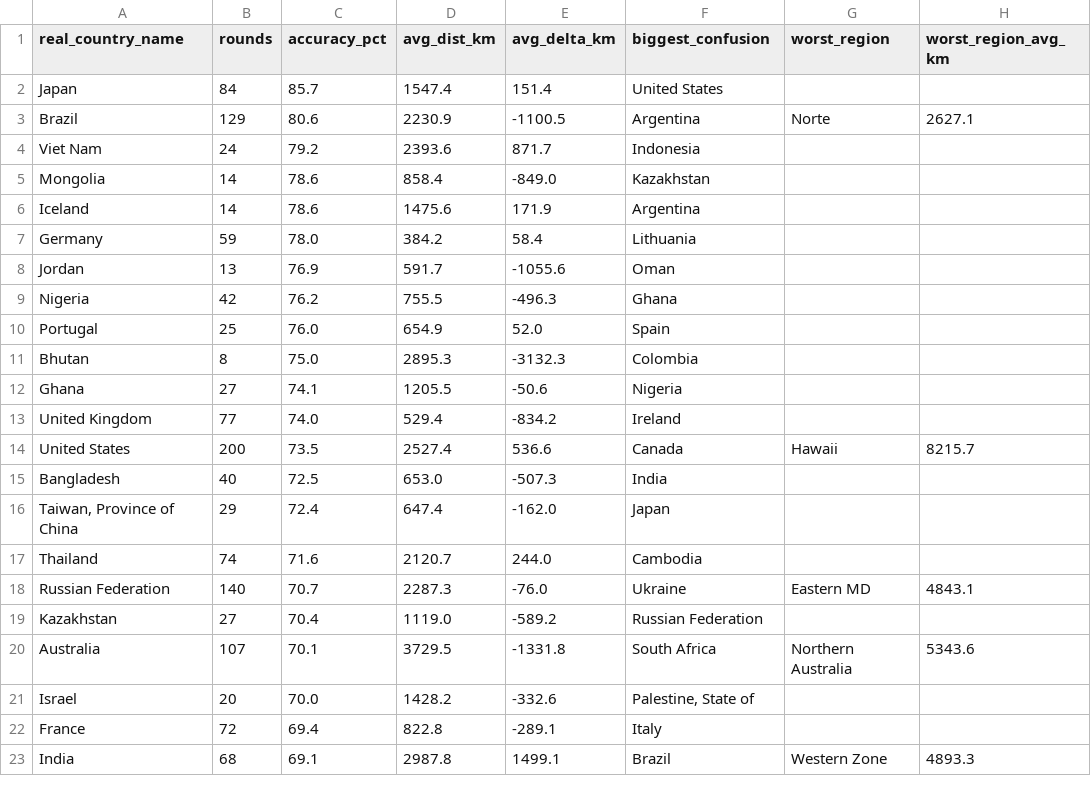
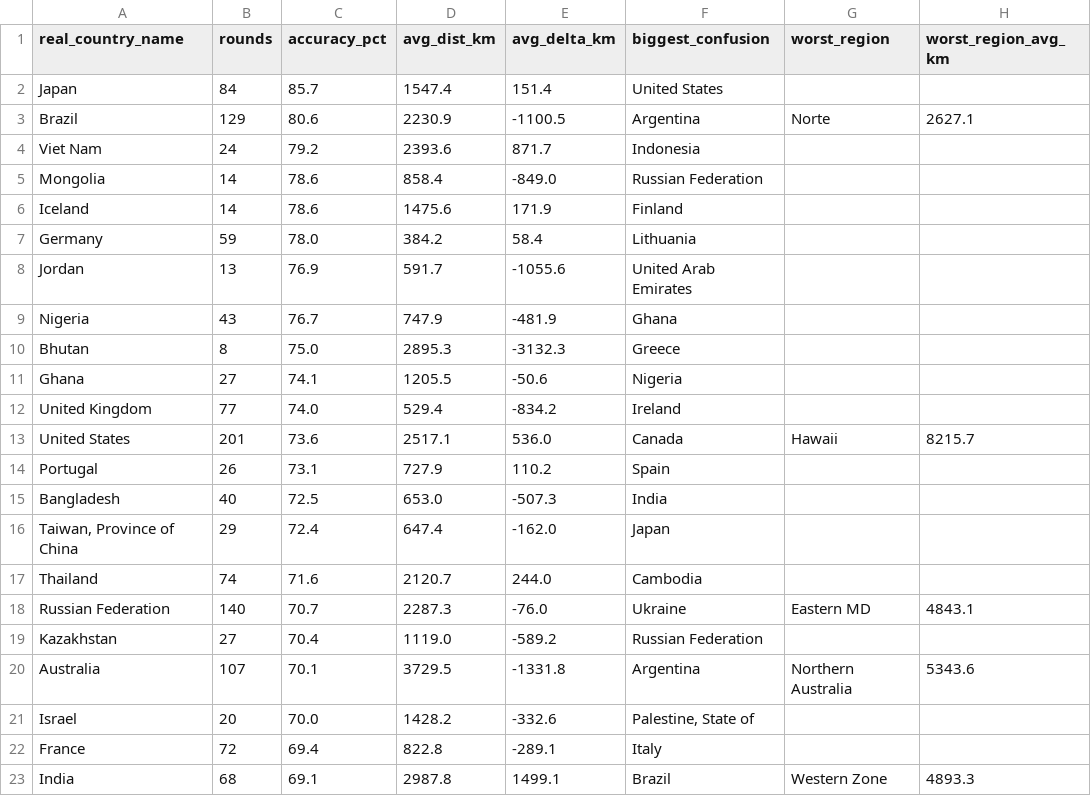
Before and after one commit to pedrosalgado22/Live_Geoguessr_Dashboard, a CSV file: country_summary.csv, drawn as a sheet; only a part is shown; the diff covers the shown part only.

```diff
--- a/country_summary.csv
+++ b/country_summary.csv
@@ -4,12 +4,12 @@ Brazil,129,80.6,2230.9,-1100.5,Argentina,Norte,2627.1
 Viet Nam,24,79.2,2393.6,871.7,Indonesia,,
-Mongolia,14,78.6,858.4,-849.0,Kazakhstan,,
-Iceland,14,78.6,1475.6,171.9,Argentina,,
+Mongolia,14,78.6,858.4,-849.0,Russian Federation,,
+Iceland,14,78.6,1475.6,171.9,Finland,,
 Germany,59,78.0,384.2,58.4,Lithuania,,
-Jordan,13,76.9,591.7,-1055.6,Oman,,
-Nigeria,42,76.2,755.5,-496.3,Ghana,,
-Portugal,25,76.0,654.9,52.0,Spain,,
-Bhutan,8,75.0,2895.3,-3132.3,Colombia,,
+Jordan,13,76.9,591.7,-1055.6,United Arab Emirates,,
+Nigeria,43,76.7,747.9,-481.9,Ghana,,
+Bhutan,8,75.0,2895.3,-3132.3,Greece,,
 Ghana,27,74.1,1205.5,-50.6,Nigeria,,
 United Kingdom,77,74.0,529.4,-834.2,Ireland,,
-United States,200,73.5,2527.4,536.6,Canada,Hawaii,8215.7
+United States,201,73.6,2517.1,536.0,Canada,Hawaii,8215.7
+Portugal,26,73.1,727.9,110.2,Spain,,
 Bangladesh,40,72.5,653.0,-507.3,India,,
@@ -19,3 +19,3 @@ Russian Federation,140,70.7,2287.3,-76.0,Ukraine,Eastern MD,4843.1
 Kazakhstan,27,70.4,1119.0,-589.2,Russian Federation,,
-Australia,107,70.1,3729.5,-1331.8,South Africa,Northern Australia,5343.6
+Australia,107,70.1,3729.5,-1331.8,Argentina,Northern Australia,5343.6
 Israel,20,70.0,1428.2,-332.6,"Palestine, State of",,
```
Also changed, not shown: 5 added rows, 5 removed rows, 2 moved rows and 12 edited cells elsewhere in this file, country_training_ranking.csv, games.csv, 1 other file.
